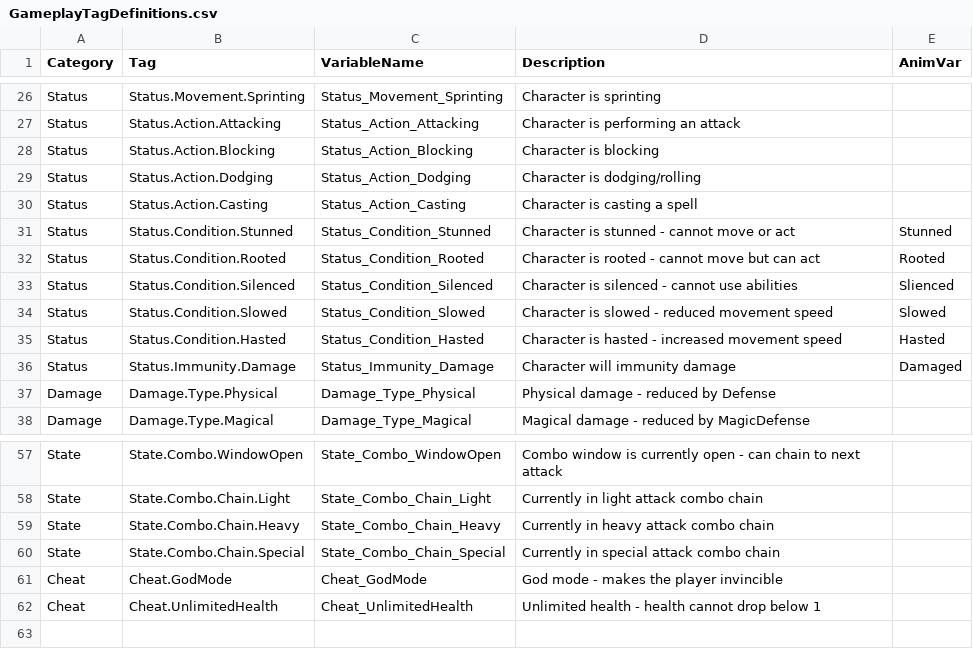
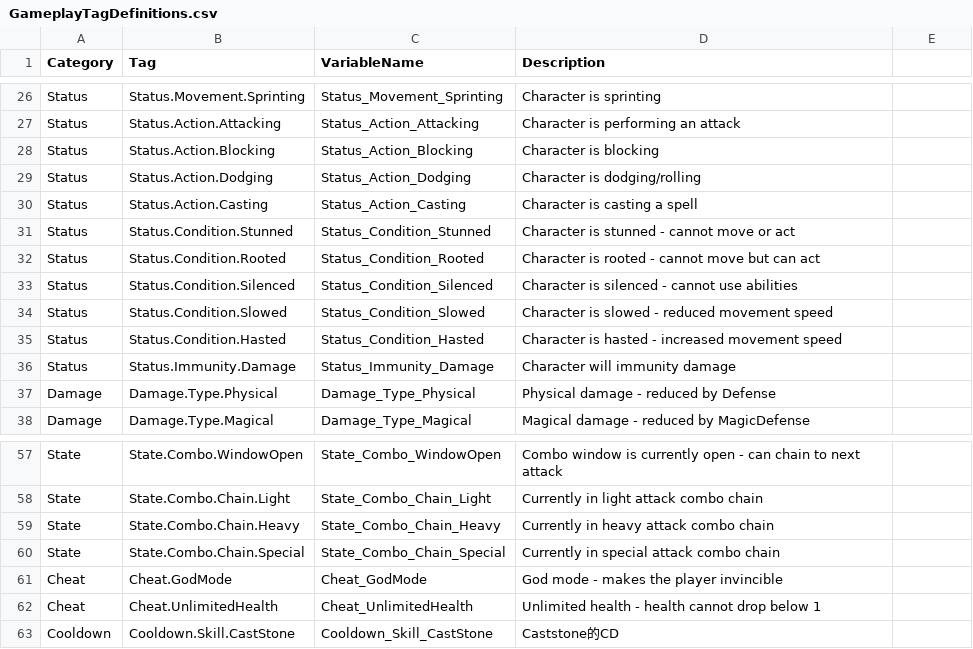
Before and after one commit to hinagigu/DJ01, a CSV file: Source/DJ01/System/Config/GameplayTagDefinitions.csv, drawn as a sheet; only a part is shown, gaps mark what is left out; the diff names each change by its address in the sheet, - before the commit and + after, or states it on an @@ line.

```diff
--- a/Source/DJ01/System/Config/GameplayTagDefinitions.csv
+++ b/Source/DJ01/System/Config/GameplayTagDefinitions.csv
-E1: AnimVar
+E1: (empty)
-E31: Stunned
+E31: (empty)
-E32: Rooted
+E32: (empty)
-E33: Slienced
+E33: (empty)
-E34: Slowed
+E34: (empty)
-E35: Hasted
+E35: (empty)
-E36: Damaged
+E36: (empty)
+row 63: Cooldown | Cooldown.Skill.CastStone | Cooldown_Skill_CastStone | Caststone的CD
```
Also changed, not shown: Source/DJ01/AbilitySystem/Attributes/Config/AttributeDefinitions.csv, 18 other files.
